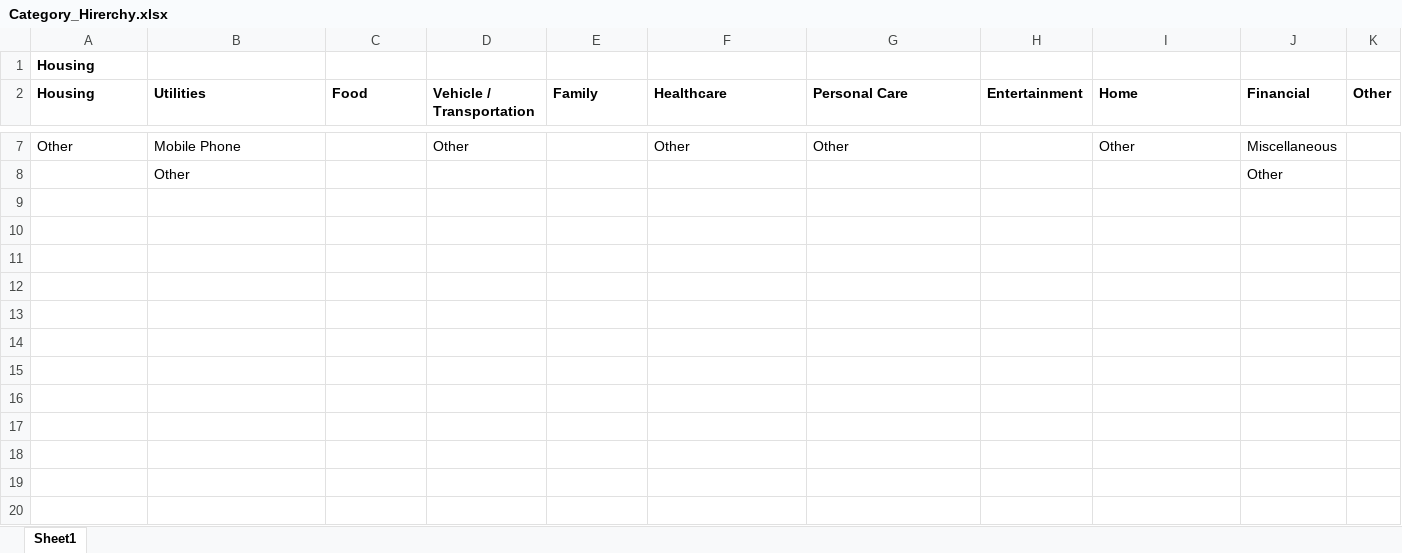
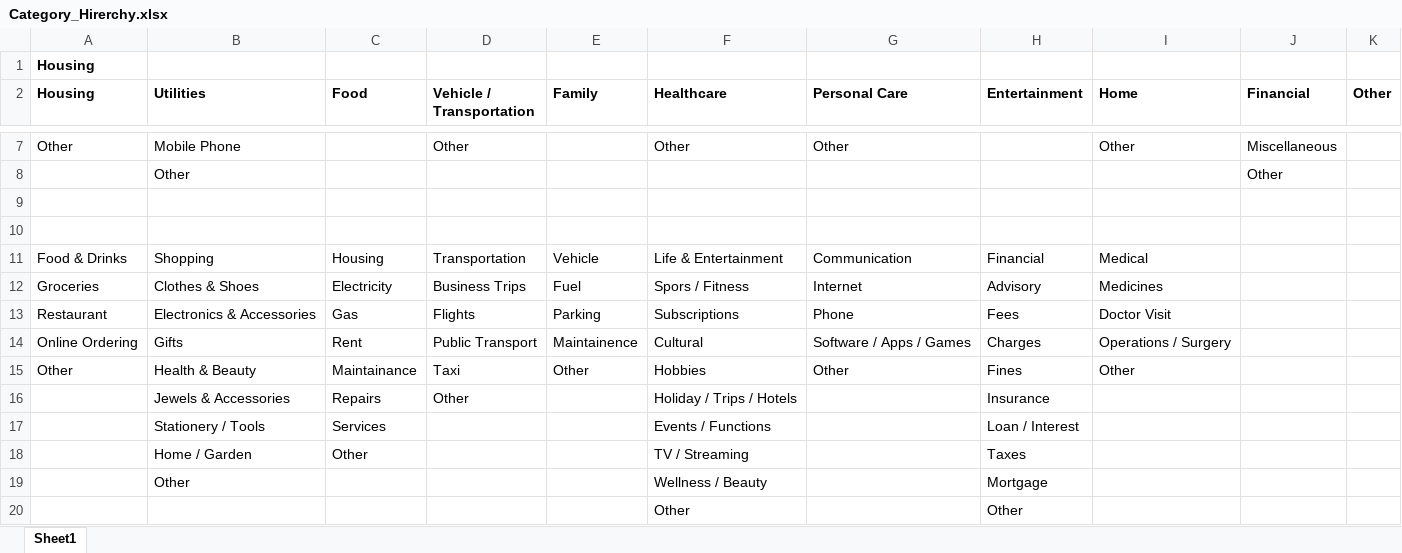
Before and after one commit to Devarshi-113/shukla-exp-manager, an Excel workbook: Category_Hirerchy.xlsx, sheet Sheet1, drawn as a sheet; only a part is shown, gaps mark what is left out; values as stored, in another font and other column widths than the file's, no borders; table styles not drawn; the diff names each change by its address in the sheet, - before the commit and + after, or states it on an @@ line.

Commit message:
Category Hirerchy

```diff
--- a/Category_Hirerchy.xlsx (sheet Sheet1)
+++ b/Category_Hirerchy.xlsx (sheet Sheet1)
+row 9: (empty)
+row 10: (empty)
+row 11: Food & Drinks | Shopping | Housing | Transportation | Vehicle | Life & Entertainment | Communication | Financial | Medical
+row 12: Groceries | Clothes & Shoes | Electricity | Business Trips | Fuel | Spors / Fitness | Internet | Advisory | Medicines
+row 13: Restaurant | Electronics & Accessories | Gas | Flights | Parking | Subscriptions | Phone | Fees | Doctor Visit
+row 14: Online Ordering | Gifts | Rent | Public Transport | Maintainence | Cultural | Software / Apps / Games | Charges | Operations / Surgery
+row 15: Other | Health & Beauty | Maintainance | Taxi | Other | Hobbies | Other | Fines | Other
+row 16:  | Jewels & Accessories | Repairs | Other |  | Holiday / Trips / Hotels |  | Insurance
+row 17:  | Stationery / Tools | Services |  |  | Events / Functions |  | Loan / Interest
+row 18:  | Home / Garden | Other |  |  | TV / Streaming |  | Taxes
+row 19:  | Other |  |  |  | Wellness / Beauty |  | Mortgage
+row 20:  |  |  |  |  | Other |  | Other
```
Also changed, not shown: 1 other file.
